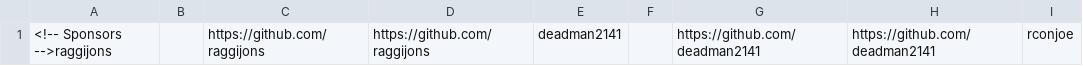
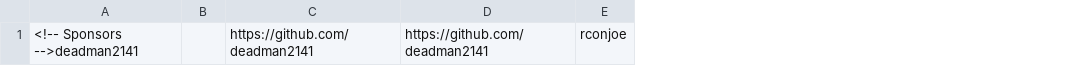
Before and after one commit to dgibbs64/dgibbs64, a CSV file: SPONSORS.csv, drawn as a sheet; only a part is shown; removed rows and columns are numbered as before the commit, all else as after; the diff names each change by its address in the sheet, - before the commit and + after, or states it on an @@ line.

```diff
--- a/SPONSORS.csv
+++ b/SPONSORS.csv
-column A, row 1: <!-- Sponsors -->raggijons
+column A, row 1: <!-- Sponsors -->deadman2141
-column C, row 1: https://github.com/raggijons
-column D, row 1: https://github.com/raggijons
-column E, row 1: deadman2141
-column F, empty
```
Also changed, not shown: 1 other file.
